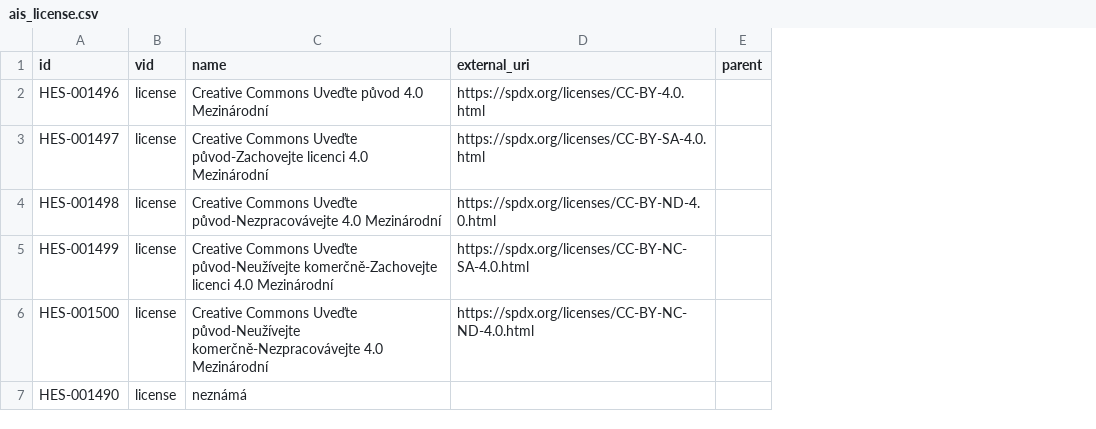
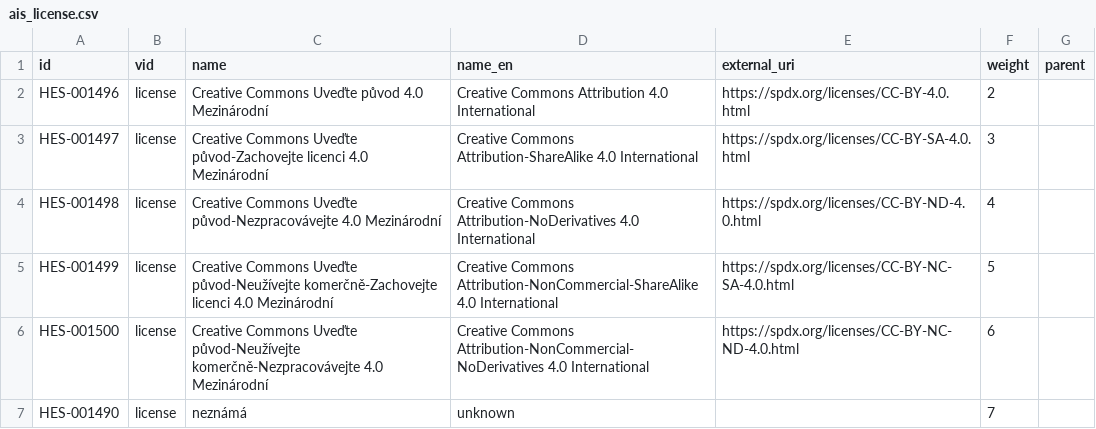
Before and after one commit to ArtsFacultyMU/digitalia-config-archaeo-vault.phil.muni.cz, a CSV file: data/ais_license.csv, drawn as a sheet; the diff names each change by its address in the sheet, - before the commit and + after, or states it on an @@ line.

Commit message:
Add language aware migration for licenses, remove vim swap files *facepalm

```diff
--- a/data/ais_license.csv
+++ b/data/ais_license.csv
+column D (name_en), rows 2-7: Creative Commons Attribution 4.0 International | Creative Commons Attribution-ShareAlike 4.0 International | Creative Commons Attribution-NoDerivatives 4.0 International | Creative Commons Attribution-NonCommercial-ShareAlike 4.0 International | Creative Commons Attribution-NonCommercial-NoDerivatives 4.0 International | unknown
+column F (weight), rows 2-7: 2 | 3 | 4 | 5 | 6 | 7
```
Also changed, not shown: 4 other files.
